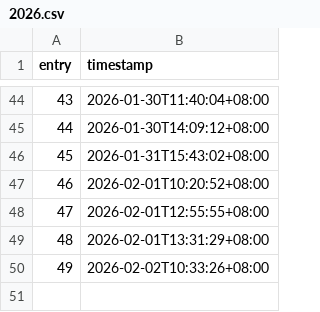
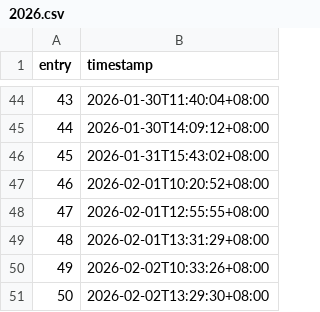
Before and after one commit to khalyld9/dev-logs, a CSV file: activity/2026.csv, drawn as a sheet; only a part is shown, gaps mark what is left out; the diff names each change by its address in the sheet, - before the commit and + after, or states it on an @@ line.

Commit message:
chore: record generated activity 050/357 (2026-02-02)
Co-authored-by: arena-agent <297053741+arena-agent@users.noreply.github.com>

```diff
--- a/activity/2026.csv
+++ b/activity/2026.csv
+row 51: 50 | 2026-02-02T13:29:30+08:00
```
